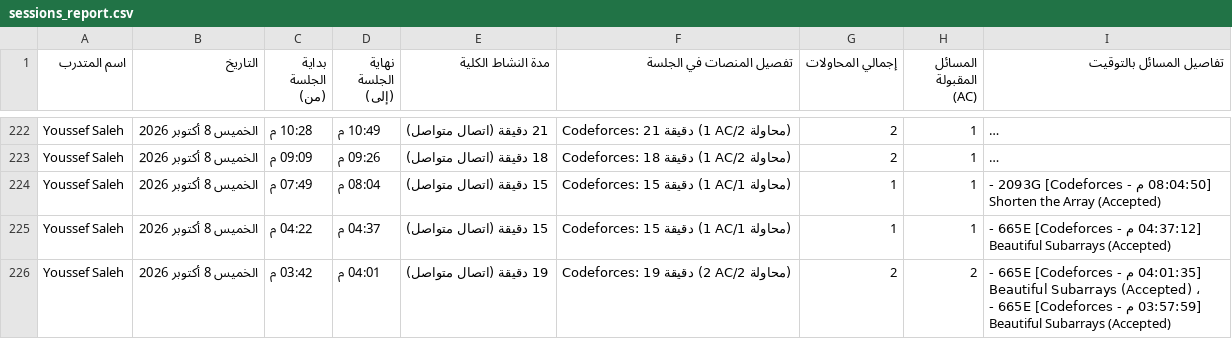
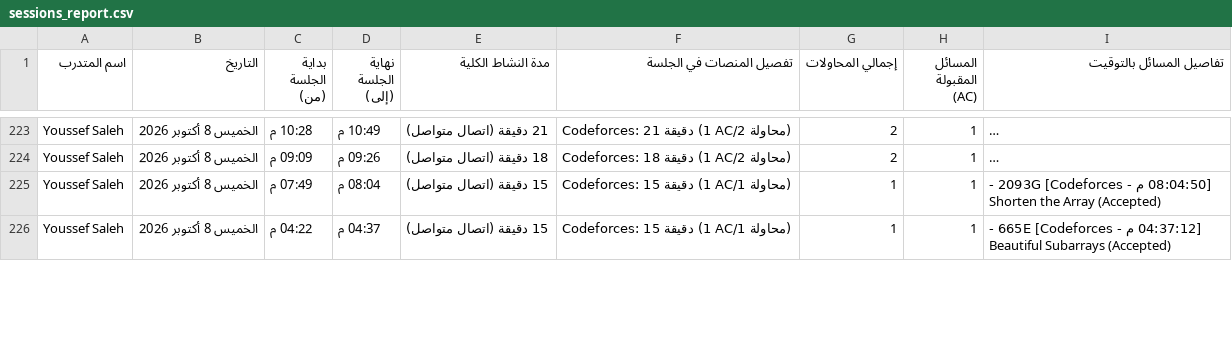
Before and after one commit to bodesaber/vjudge-tracker, a CSV file: sessions_report.csv, drawn as a sheet; only a part is shown, gaps mark what is left out; long unchanged cells end in …; the diff covers the shown part only.

```diff
--- a/sessions_report.csv
+++ b/sessions_report.csv
@@ -225,2 +226 @@ Youssef Saleh,الخميس 8 أكتوبر 2026,07:49 م,08:04 م,15 دقيقة (
 Youssef Saleh,الخميس 8 أكتوبر 2026,04:22 م,04:37 م,15 دقيقة (اتصال متواصل),Codeforces: 15 دقيقة (1 AC/1 محاولة),1,1,[04:37:12 م - Codeforces] 665E - Beautiful Subarrays (Accepted)
-Youssef Saleh,الخميس 8 أكتوبر 2026,03:42 م,04:01 م,19 دقيقة (اتصال متواصل),Codeforces: 19 دقيقة (2 AC/2 محاولة),2,2,[04:01:35 م - Codeforces] 665E - Beautiful Subarrays (Accepted) ، [03:57:59 م - Codeforces] 665E - Beautiful Subarrays (Accepted)
```
Also changed, not shown: 5 added rows, 4 removed rows and 4 edited cells elsewhere in this file, 5 other files.
